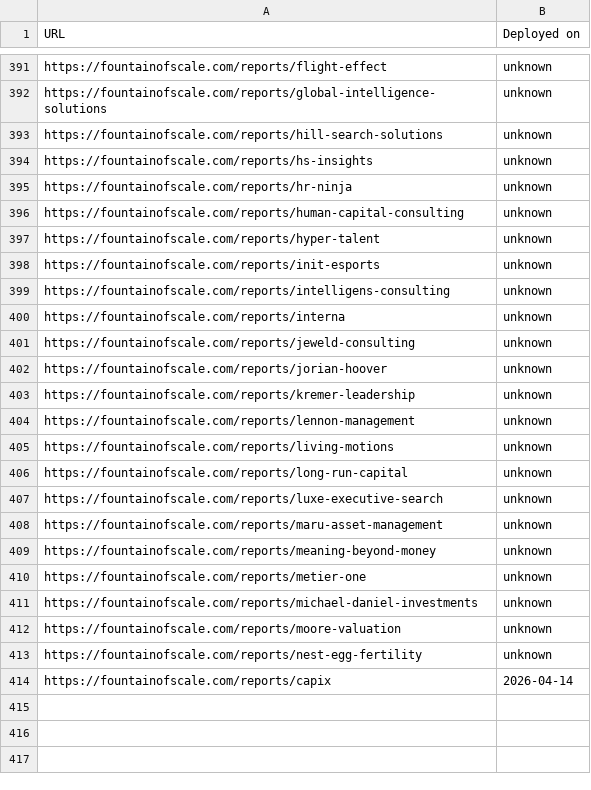
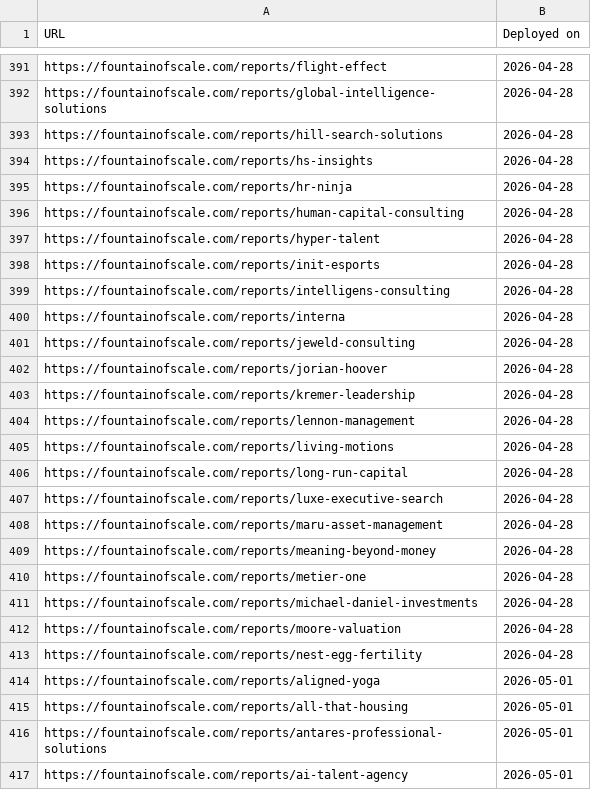
Before and after one commit to actsie/auto-factory-demo, a CSV file: insight-report-urls.csv, drawn as a sheet; only a part is shown, gaps mark what is left out; the shorter side is filled out with more unchanged rows; the diff covers the shown part only; the diff names each change by its address in the sheet, - before the commit and + after, or states it on an @@ line.

Commit message:
Regenerate insight-report-urls.csv with 28 new reports

```diff
--- a/insight-report-urls.csv
+++ b/insight-report-urls.csv
-B391:B413 (Deployed on): unknown
+B391:B413 (Deployed on): 2026-04-28
+row 414: https://fountainofscale.com/reports/aligned-yoga | 2026-05-01
+row 415: https://fountainofscale.com/reports/all-that-housing | 2026-05-01
+row 416: https://fountainofscale.com/reports/antares-professional-solutions | 2026-05-01
+row 417: https://fountainofscale.com/reports/ai-talent-agency | 2026-05-01
```
Also changed, not shown: 24 added rows and 27 edited cells elsewhere in this file.
